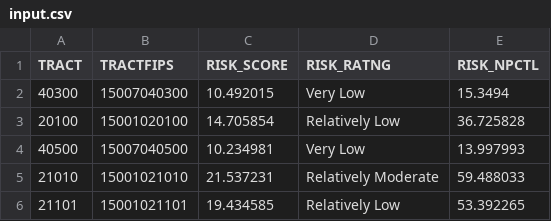
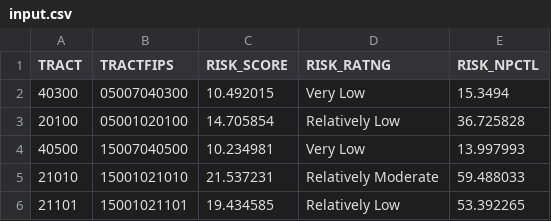
Before and after one commit to usds/justice40-tool, a CSV file: data/data-pipeline/data_pipeline/etl/sources/national_risk_index/test_data/input.csv, drawn as a sheet.

Commit message:
Adds tests for load() and transform() methods of NationalRiskIndexETL

```diff
--- a/data/data-pipeline/data_pipeline/etl/sources/national_risk_index/test_data/input.csv
+++ b/data/data-pipeline/data_pipeline/etl/sources/national_risk_index/test_data/input.csv
@@ -1,4 +1,4 @@
 TRACT,TRACTFIPS,RISK_SCORE,RISK_RATNG,RISK_NPCTL
-40300,15007040300,10.492015,Very Low,15.3494
-20100,15001020100,14.705854,Relatively Low,36.725828
+40300,05007040300,10.492015,Very Low,15.3494
+20100,05001020100,14.705854,Relatively Low,36.725828
 40500,15007040500,10.234981,Very Low,13.997993
```
Also changed, not shown: 4 other files.
